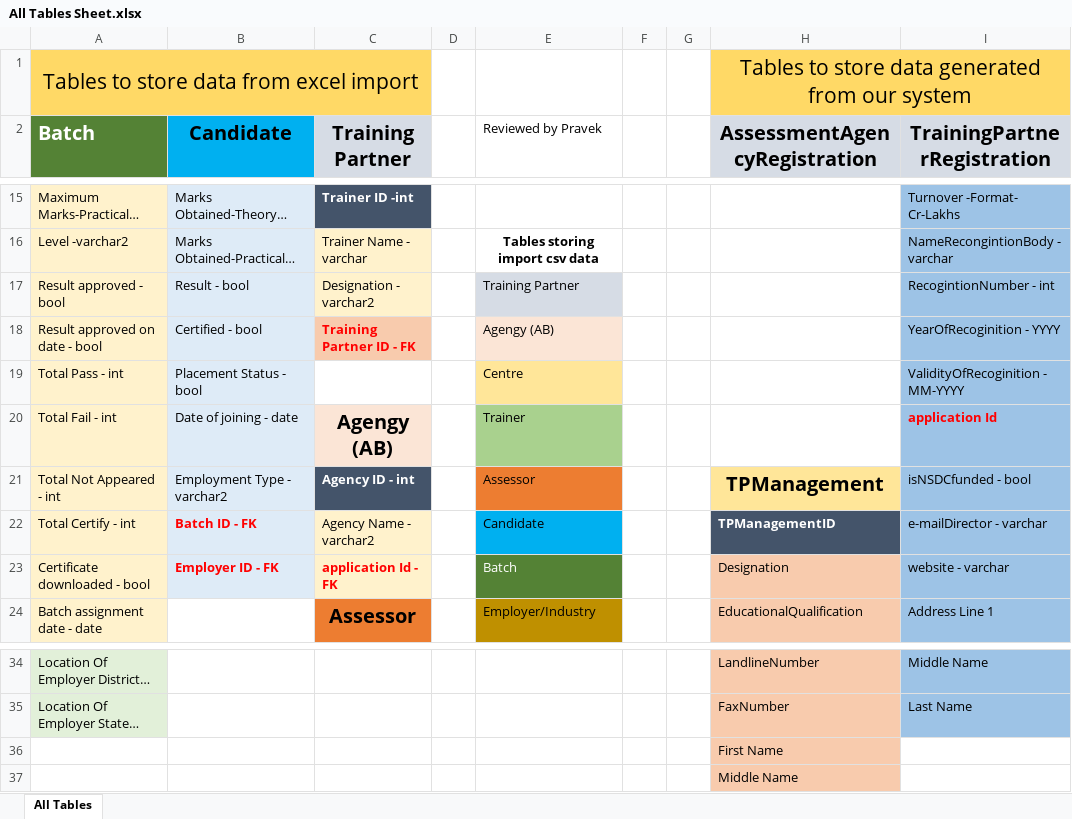
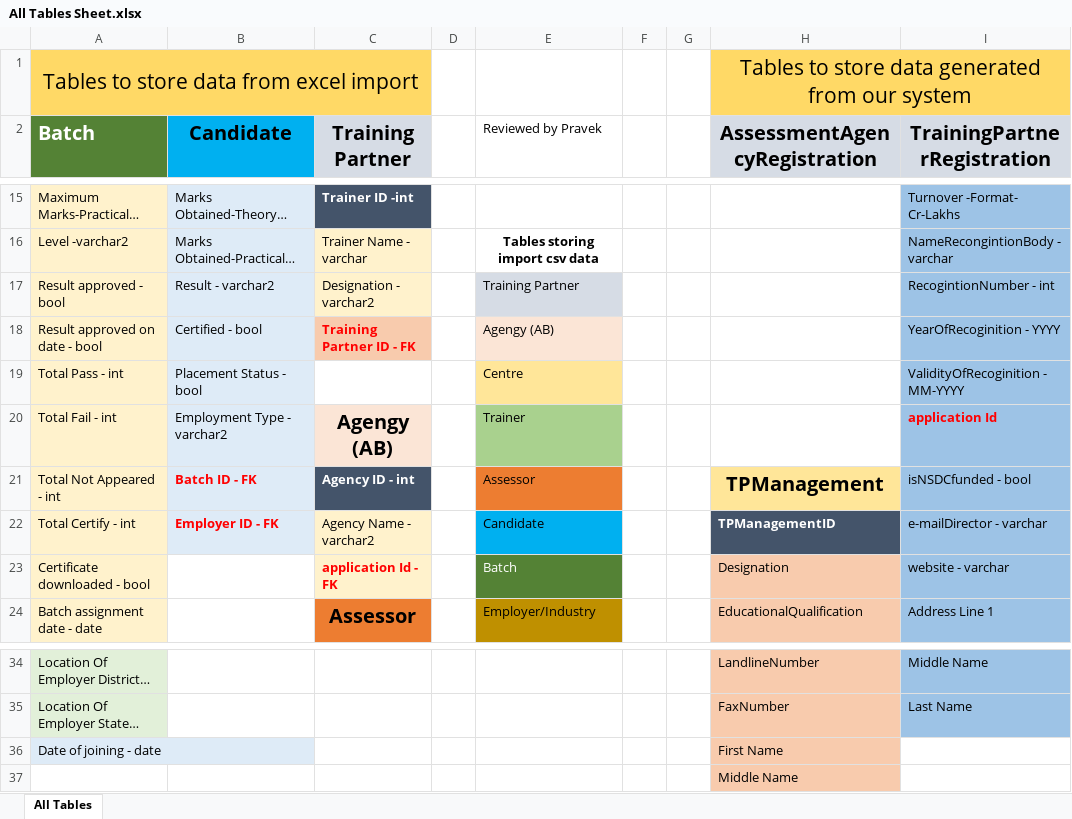
Before and after one commit to SmaltAndBeryl/Internship_2017, an Excel workbook: DB/All Tables Sheet.xlsx, sheet All Tables, drawn as a sheet; only a part is shown, gaps mark what is left out; long unchanged cells end in …; values as stored, in another font and other column widths than the file's, no borders; the diff names each change by its address in the sheet, - before the commit and + after, or states it on an @@ line.

Commit message:
Author: Pravek Saxena Description :  Removed the field Date of Joining from candidate table and added in the Employer table. @Ruchit Jain will make the suitable change in the excel import functionality

```diff
--- a/DB/All Tables Sheet.xlsx (sheet All Tables)
+++ b/DB/All Tables Sheet.xlsx (sheet All Tables)
-B17 (Candidate): Result - bool
+B17 (Candidate): Result - varchar2
-B20 (Candidate): Date of joining - date
+B20 (Candidate): Employment Type - varchar2
-B21 (Candidate): Employment Type - varchar2
+B21 (Candidate): Batch ID - FK
@@ B21 bold: off → on, text colour: black → #FF0000 @@
-B22 (Candidate): Batch ID - FK
+B22 (Candidate): Employer ID - FK
-B23 (Candidate): Employer ID - FK
+B23 (Candidate): (empty)
-B23 fill: #DEEBF7
+B23 fill: none
-A36 (Batch): (empty)
+A36 (Batch): Date of joining - date
-A36 fill: none
+A36 fill: #DEEBF7
```
